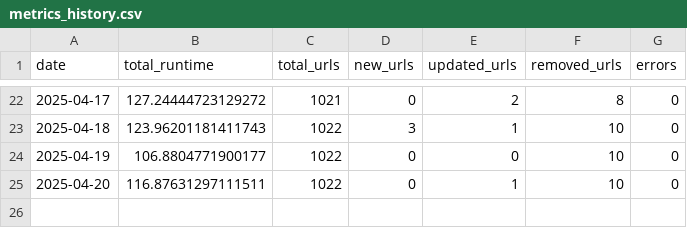
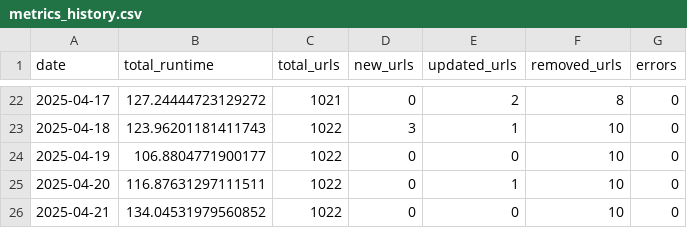
Before and after one commit to sonyaarom/huber-web-app, a CSV file: metrics_history.csv, drawn as a sheet; only a part is shown, gaps mark what is left out.

```diff
--- a/metrics_history.csv
+++ b/metrics_history.csv
@@ -25 +25,2 @@ date,total_runtime,total_urls,new_urls,updated_urls,removed_urls,errors
 2025-04-20,116.87631297111511,1022,0,1,10,0
+2025-04-21,134.04531979560852,1022,0,0,10,0
```
Also changed, not shown: 3 other files.
